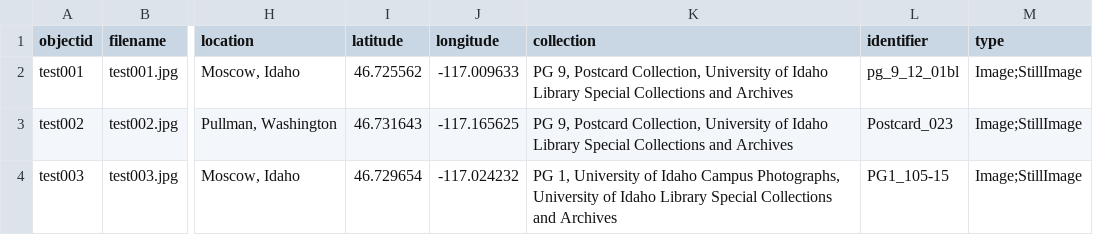
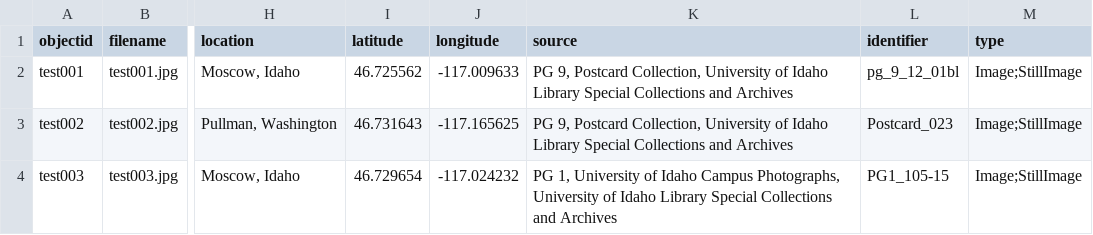
Before and after one commit to CollectionBuilder/collectionbuilder-gh, a CSV file: _data/collection-metadata.csv, drawn as a sheet; only a part is shown, gaps mark what is left out; the diff names each change by its address in the sheet, - before the commit and + after, or states it on an @@ line.

```diff
--- a/_data/collection-metadata.csv
+++ b/_data/collection-metadata.csv
-K1: collection
+K1: source
```
Also changed, not shown: _data/config-metadata.csv, _data/metadata-template.csv, 4 other files.
